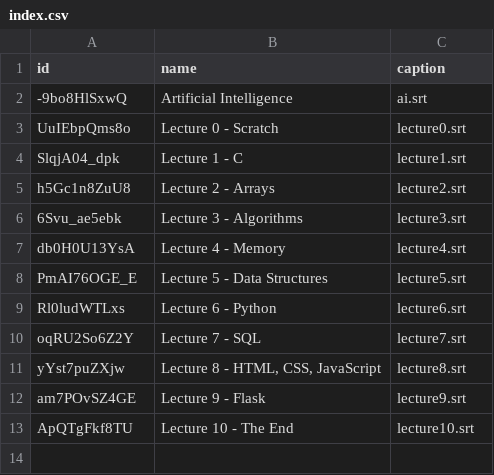
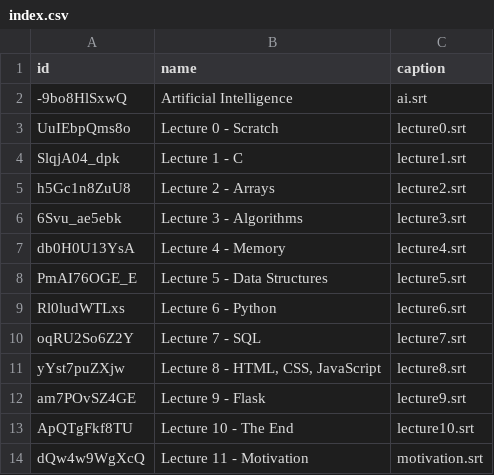
Before and after one commit to cs50/ai-workshop, a CSV file: data/transcripts/srt/index.csv, drawn as a sheet; the diff names each change by its address in the sheet, - before the commit and + after, or states it on an @@ line.

Commit message:
Add Lecture 11 - Motivation transcript and update index.csv

```diff
--- a/data/transcripts/srt/index.csv
+++ b/data/transcripts/srt/index.csv
+row 14: dQw4w9WgXcQ | Lecture 11 - Motivation | motivation.srt
```
Also changed, not shown: 1 other file.
